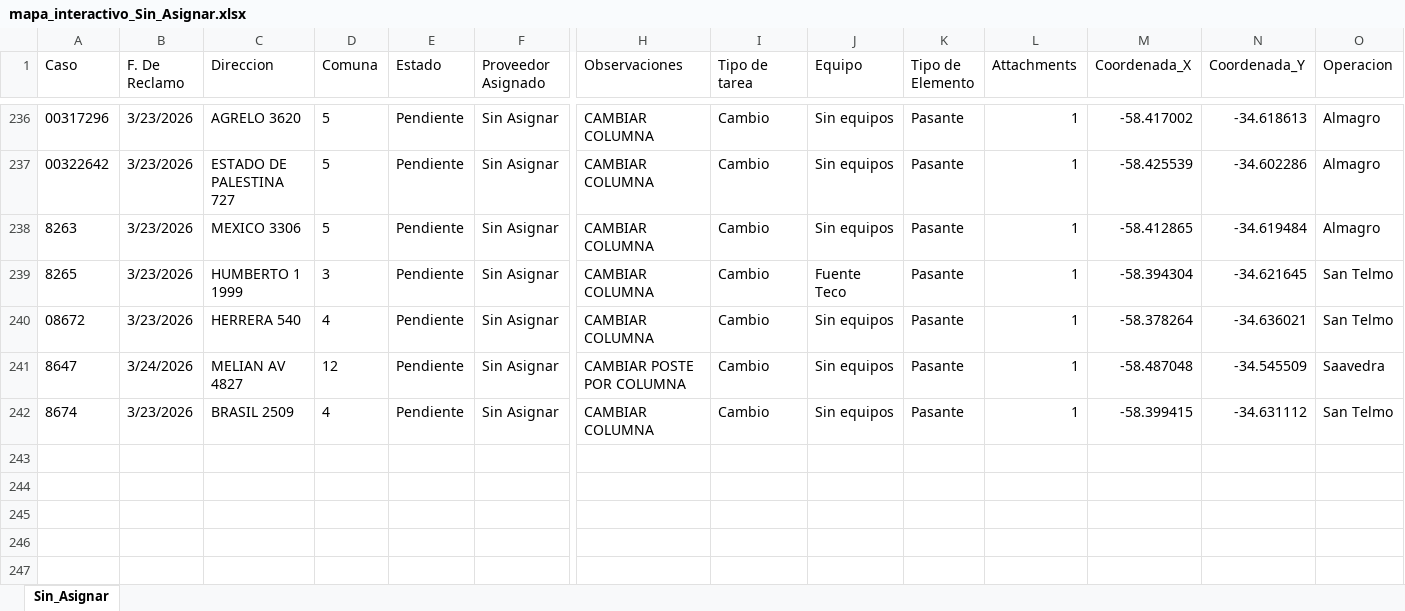
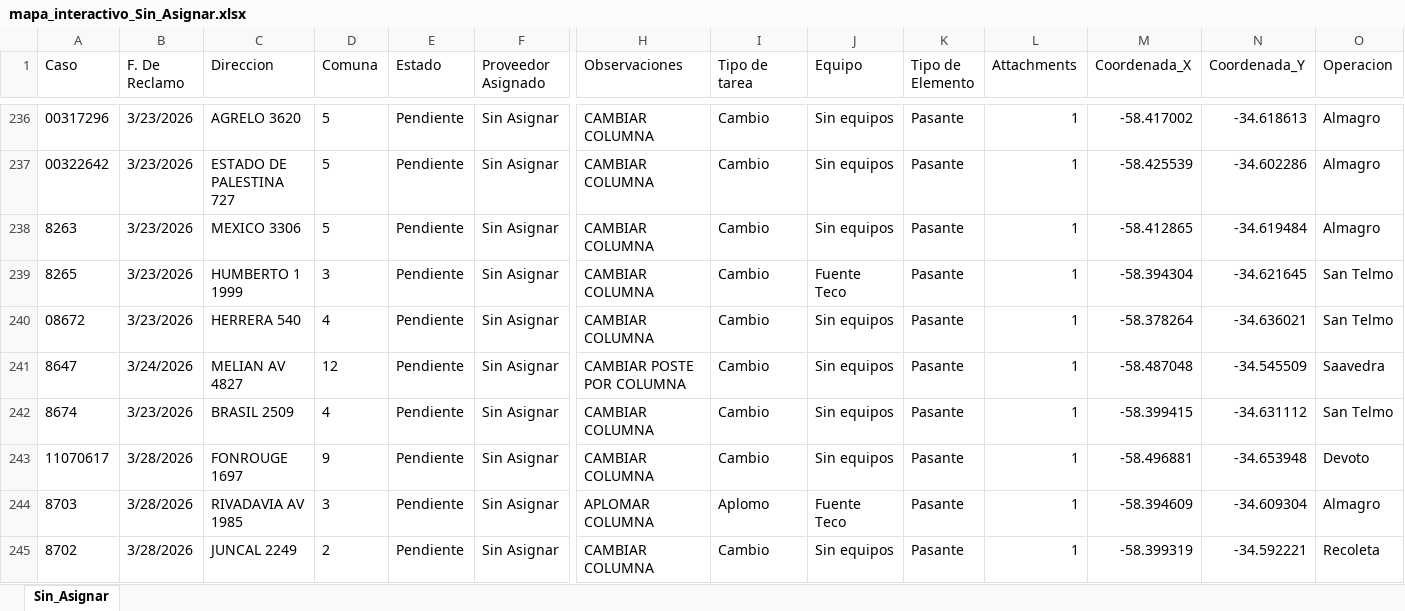
Before and after one commit to gestiondereclamosteco/sin_asignar, an Excel workbook: mapa_interactivo_Sin_Asignar.xlsx, sheet Sin_Asignar, drawn as a sheet; only a part is shown, gaps mark what is left out; values as stored, in another font and other column widths than the file's, no borders; rows hold the shown columns only; the diff names each change by its address in the sheet, - before the commit and + after, or states it on an @@ line.

Commit message:
Actualizacion automatica del mapa (2026-03-28 12:28:54)

```diff
--- a/mapa_interactivo_Sin_Asignar.xlsx (sheet Sin_Asignar)
+++ b/mapa_interactivo_Sin_Asignar.xlsx (sheet Sin_Asignar)
+row 243: 11070617 | 3/28/2026 | FONROUGE 1697 | 9 | Pendiente | Sin Asignar | CAMBIAR COLUMNA | Cambio | Sin equipos | Pasante | 1 | -58.496881 | -34.653948 | Devoto
+row 244: 8703 | 3/28/2026 | RIVADAVIA AV 1985 | 3 | Pendiente | Sin Asignar | APLOMAR COLUMNA | Aplomo | Fuente Teco | Pasante | 1 | -58.394609 | -34.609304 | Almagro
+row 245: 8702 | 3/28/2026 | JUNCAL 2249 | 2 | Pendiente | Sin Asignar | CAMBIAR COLUMNA | Cambio | Sin equipos | Pasante | 1 | -58.399319 | -34.592221 | Recoleta
```
Also changed, not shown: 1 other file.
